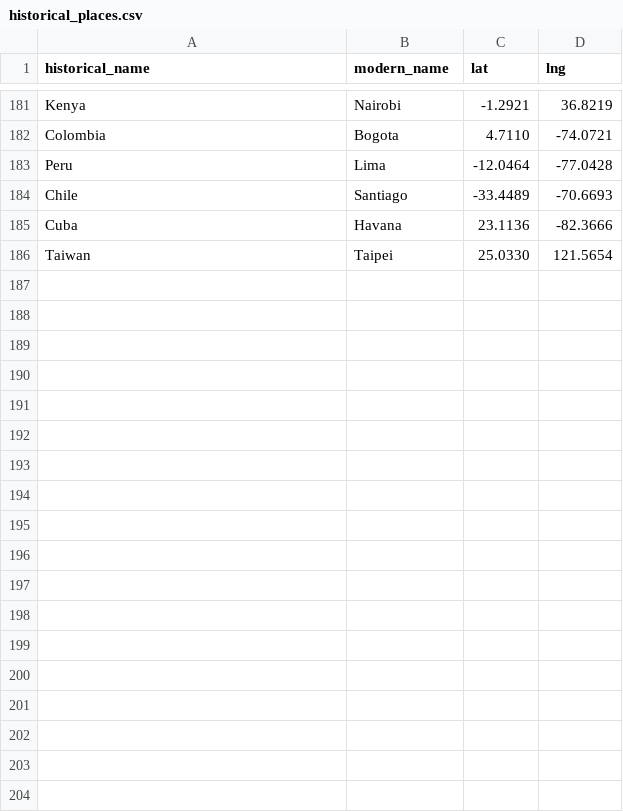
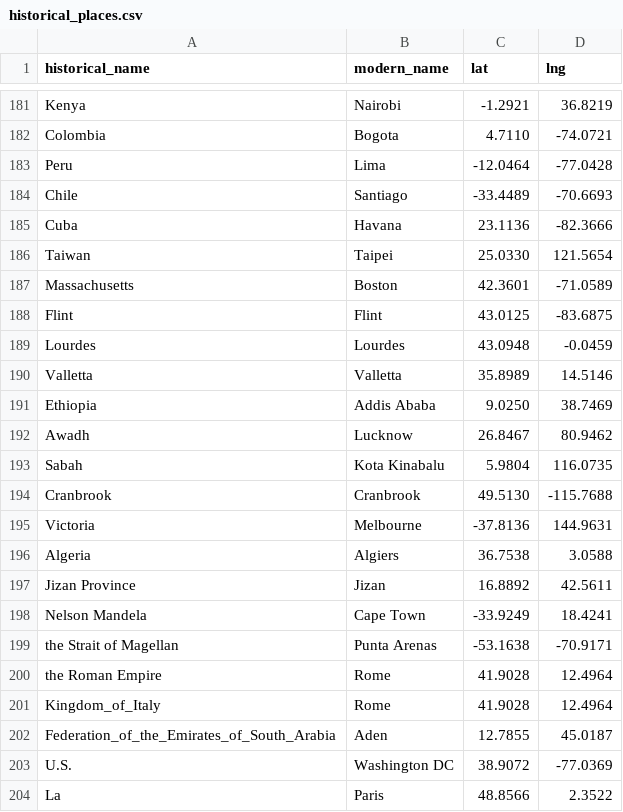
Before and after one commit to e-9/chrono-atlas, a CSV file: backend/data/historical_places.csv, drawn as a sheet; only a part is shown, gaps mark what is left out.

```diff
--- a/backend/data/historical_places.csv
+++ b/backend/data/historical_places.csv
@@ -186 +186,19 @@ Cuba,Havana,23.1136,-82.3666
 Taiwan,Taipei,25.0330,121.5654
+Massachusetts,Boston,42.3601,-71.0589
+Flint,Flint,43.0125,-83.6875
+Lourdes,Lourdes,43.0948,-0.0459
+Valletta,Valletta,35.8989,14.5146
+Ethiopia,Addis Ababa,9.0250,38.7469
+Awadh,Lucknow,26.8467,80.9462
+Sabah,Kota Kinabalu,5.9804,116.0735
+Cranbrook,Cranbrook,49.5130,-115.7688
+Victoria,Melbourne,-37.8136,144.9631
+Algeria,Algiers,36.7538,3.0588
+Jizan Province,Jizan,16.8892,42.5611
+Nelson Mandela,Cape Town,-33.9249,18.4241
+the Strait of Magellan,Punta Arenas,-53.1638,-70.9171
+the Roman Empire,Rome,41.9028,12.4964
+Kingdom_of_Italy,Rome,41.9028,12.4964
+Federation_of_the_Emirates_of_South_Arabia,Aden,12.7855,45.0187
+U.S.,Washington DC,38.9072,-77.0369
+La,Paris,48.8566,2.3522
```
Also changed, not shown: 5 other files.
